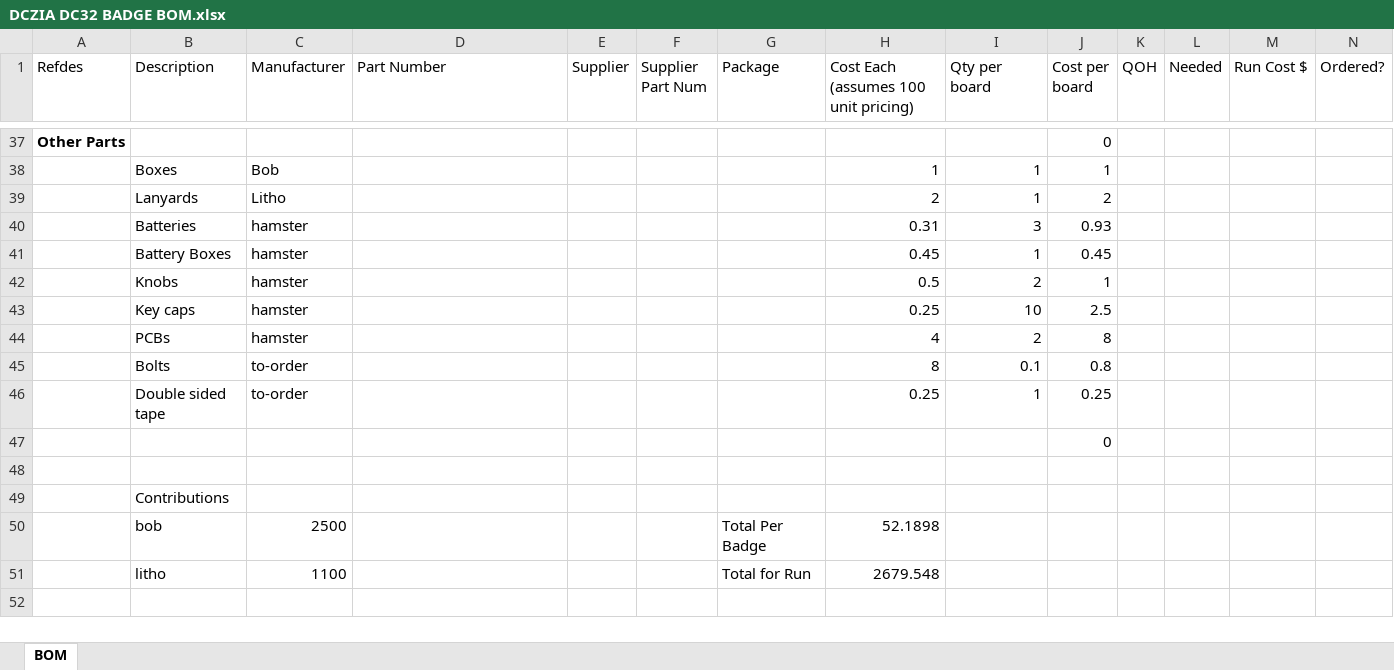
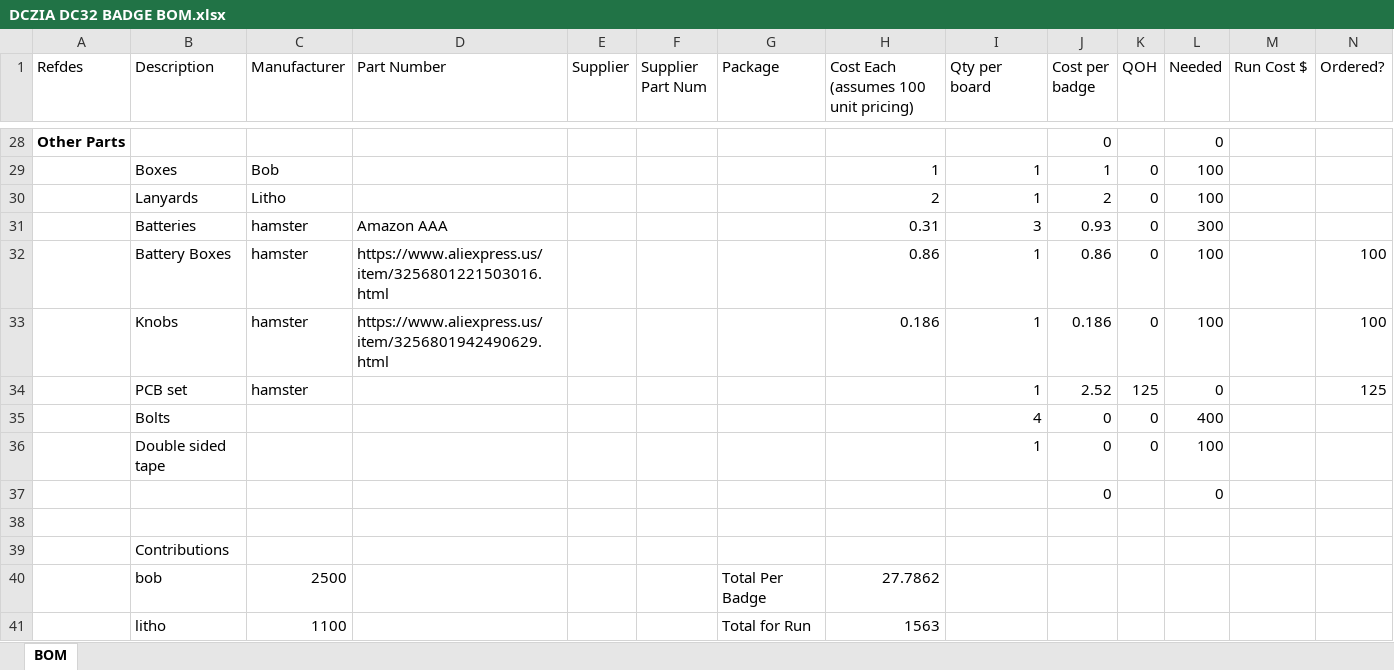
Before and after one commit to ybhvf/Defcon32-Badge, an Excel workbook: Hardware/DCZIA DC32 BADGE BOM.xlsx, sheet BOM, drawn as a sheet; only a part is shown, gaps mark what is left out; values as stored, in another font and other column widths than the file's, no borders; removed rows and columns are numbered as before the commit, all else as after; the diff covers the shown part only; the diff names each change by its address in the sheet, - before the commit and + after, or states it on an @@ line.

```diff
--- a/Hardware/DCZIA DC32 BADGE BOM.xlsx (sheet BOM)
+++ b/Hardware/DCZIA DC32 BADGE BOM.xlsx (sheet BOM)
-J1: Cost per board
+J1: Cost per badge
-L28 (Needed): (empty)
+L28 (Needed): 0
-K29:K33 (QOH): (empty)
+K29:K33 (QOH): 0
-L29:L30 (Needed): (empty)
+L29:L30 (Needed): 100
-D31 (Part Number): (empty)
+D31 (Part Number): Amazon AAA
-L31 (Needed): (empty)
+L31 (Needed): 300
-D32 (Part Number): (empty)
+D32 (Part Number): https://www.aliexpress.us/item/3256801221503016.html
-H32: 0.45
+H32: 0.86
-J32 (Cost per badge): 0.45
+J32 (Cost per badge): 0.86
-L32:L33 (Needed): (empty)
+L32:L33 (Needed): 100
-N32:N33 (Ordered?): (empty)
+N32:N33 (Ordered?): 100
-D33 (Part Number): (empty)
+D33 (Part Number): https://www.aliexpress.us/item/3256801942490629.html
-H33: 0.5
+H33: 0.186
-I33 (Qty per board): 2
+I33 (Qty per board): 1
-J33 (Cost per badge): 1
+J33 (Cost per badge): 0.186
-row 43:  | Key caps | hamster |  |  |  |  | 0.25 | 10 | 2.5
-row 44:  | PCBs | hamster |  |  |  |  | 4 | 2 | 8
+row 34:  | PCB set | hamster |  |  |  |  |  | 1 | 2.52 | 125 | 0 |  | 125
-C35:C36 (Manufacturer): to-order
+C35:C36 (Manufacturer): (empty)
-H35: 8
+H35: (empty)
-I35 (Qty per board): 0.1
+I35 (Qty per board): 4
-J35 (Cost per badge): 0.8
+J35 (Cost per badge): 0
-K35:K36 (QOH): (empty)
+K35:K36 (QOH): 0
-L35 (Needed): (empty)
+L35 (Needed): 400
-H36: 0.25
+H36: (empty)
-J36 (Cost per badge): 0.25
+J36 (Cost per badge): 0
-L36 (Needed): (empty)
+L36 (Needed): 100
-L37 (Needed): (empty)
+L37 (Needed): 0
-H40: 52.1898
+H40: 27.7862
-H41: 2679.548
+H41: 1563
```
Also changed, not shown: 16 added rows, 25 removed rows, 21 edited cells and cell formats elsewhere in this sheet, formulas that keep their value.
